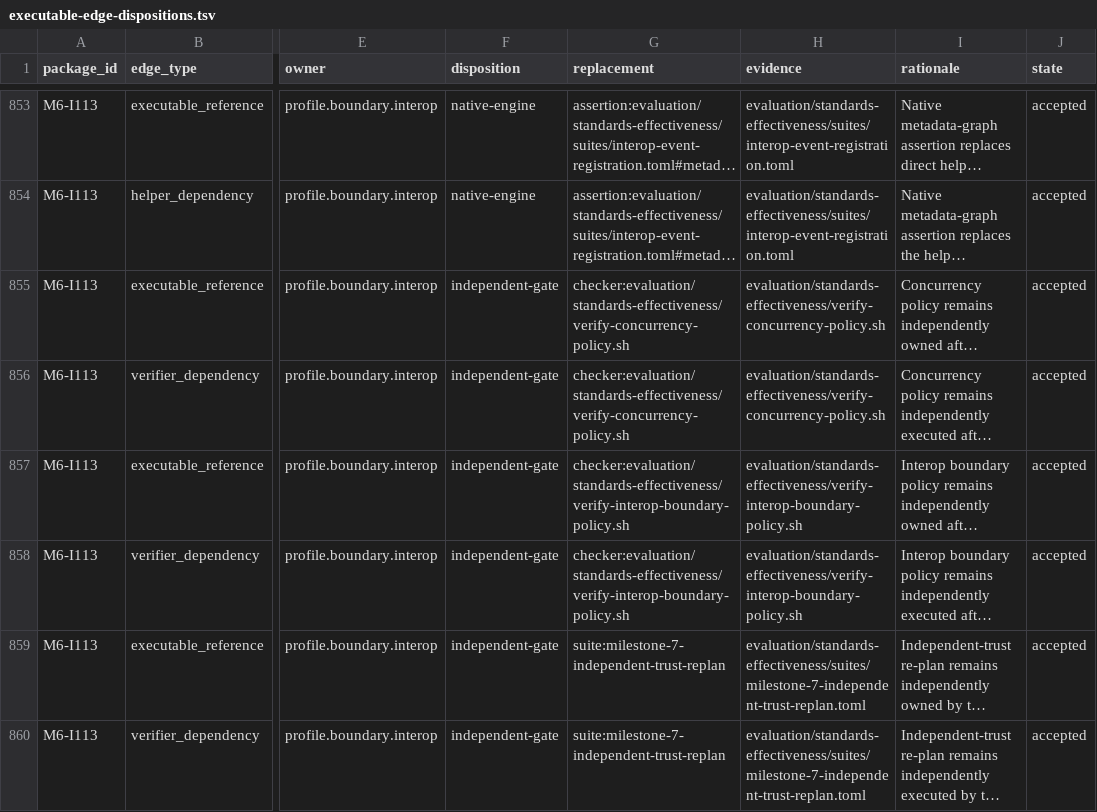
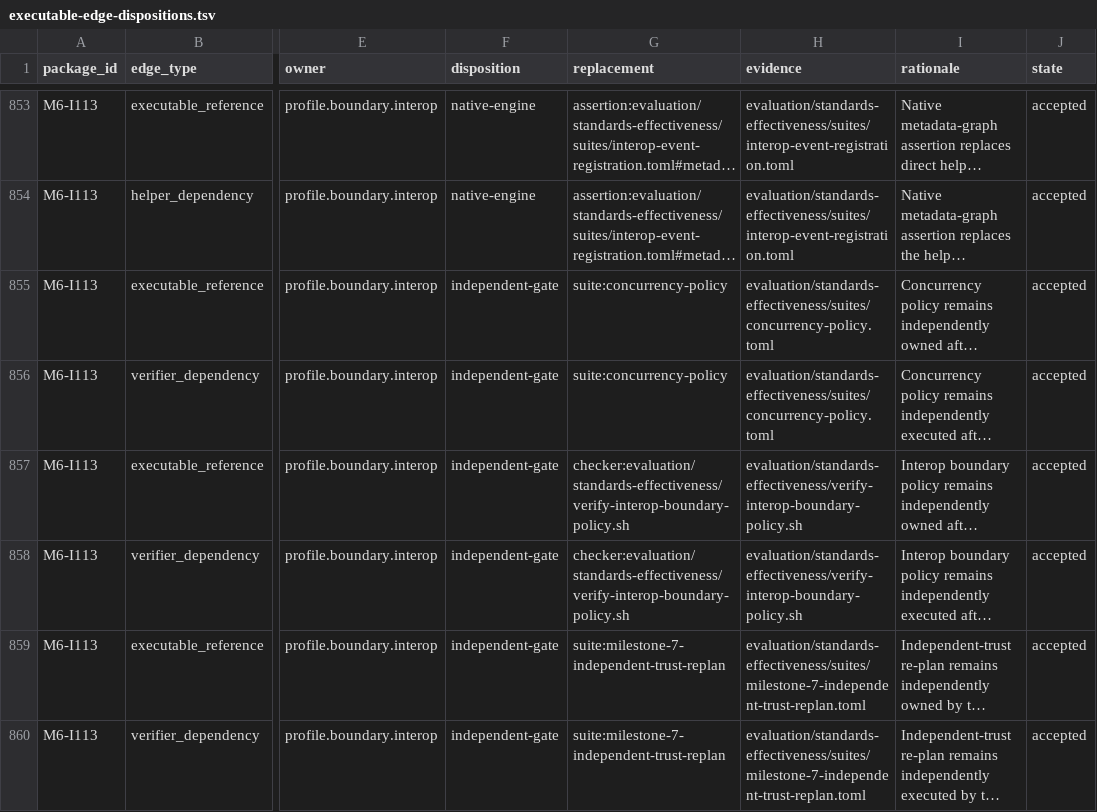
Before and after one commit to MrScripty/Coding-Standards, a TSV file: evaluation/standards-effectiveness/executable-edge-dispositions.tsv, drawn as a sheet; only a part is shown, gaps mark what is left out; long unchanged cells end in …; the diff covers the shown part only; the diff names each change by its address in the sheet, - before the commit and + after, or states it on an @@ line.

```diff
--- a/evaluation/standards-effectiveness/executable-edge-dispositions.tsv
+++ b/evaluation/standards-effectiveness/executable-edge-dispositions.tsv
-G855:G856 (replacement): checker:evaluation/standards-effectiveness/verify-concurrency-policy.sh
+G855:G856 (replacement): suite:concurrency-policy
-H855:H856 (evidence): evaluation/standards-effectiveness/verify-concurrency-policy.sh
+H855:H856 (evidence): evaluation/standards-effectiveness/suites/concurrency-policy.toml
```
Also changed, not shown: 6 added rows and 20 edited cells elsewhere in this file, evaluation/standards-effectiveness/checker-migration-packages.tsv, evaluation/standards-effectiveness/generated/checker-dependency-components.tsv, 20 other files.
